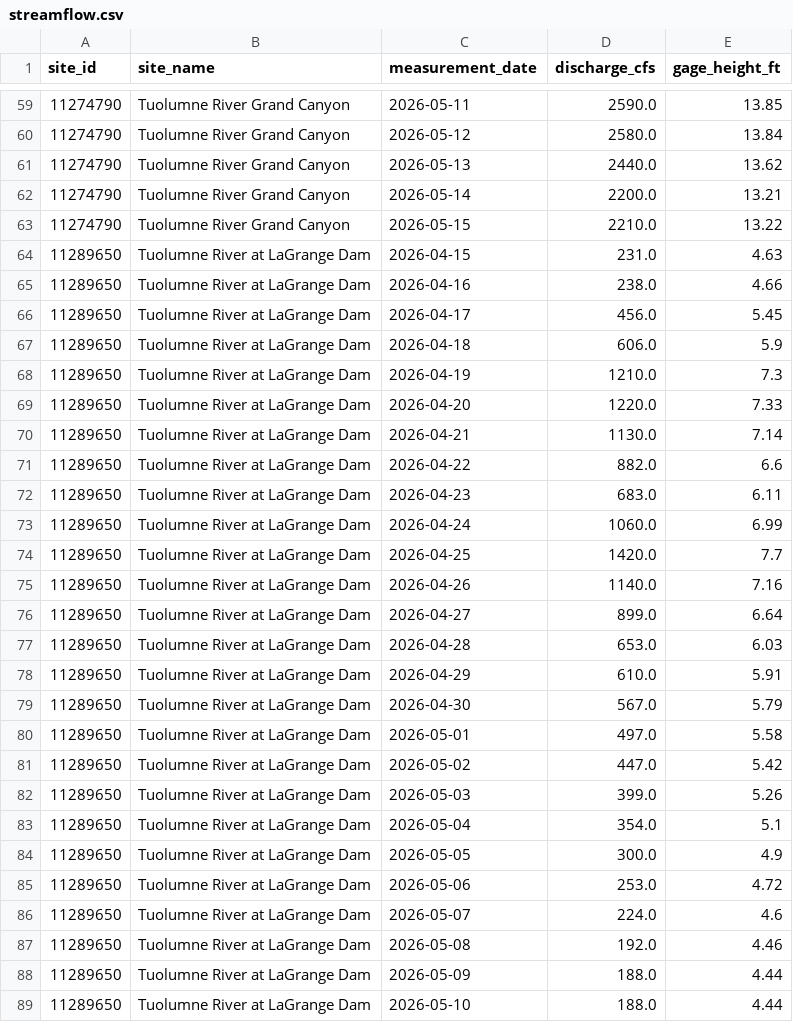
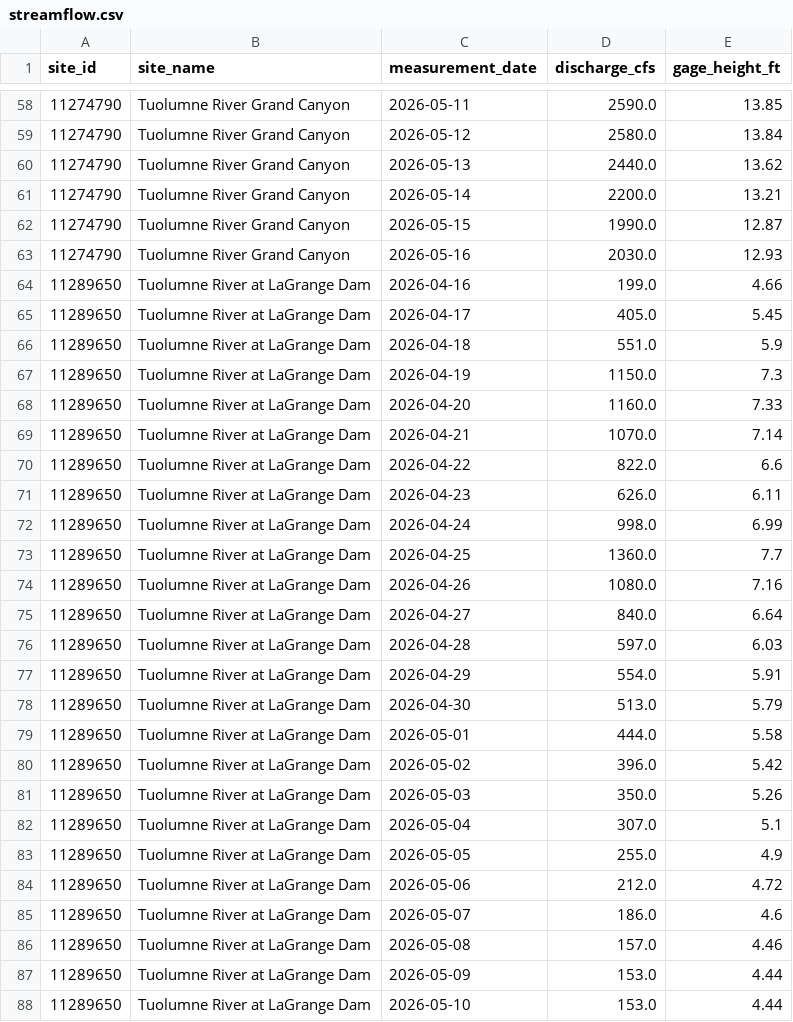
Before and after one commit to bdgroves/sierra-flow-cobol, a CSV file: streamflow.csv, drawn as a sheet; only a part is shown, gaps mark what is left out; the diff covers the shown part only.

```diff
--- a/streamflow.csv
+++ b/streamflow.csv
@@ -62,28 +61,28 @@ site_id,site_name,measurement_date,discharge_cfs,gage_height_ft
 11274790,Tuolumne River Grand Canyon,2026-05-14,2200.0,13.21
-11274790,Tuolumne River Grand Canyon,2026-05-15,2210.0,13.22
-11289650,Tuolumne River at LaGrange Dam,2026-04-15,231.0,4.63
-11289650,Tuolumne River at LaGrange Dam,2026-04-16,238.0,4.66
-11289650,Tuolumne River at LaGrange Dam,2026-04-17,456.0,5.45
-11289650,Tuolumne River at LaGrange Dam,2026-04-18,606.0,5.9
-11289650,Tuolumne River at LaGrange Dam,2026-04-19,1210.0,7.3
-11289650,Tuolumne River at LaGrange Dam,2026-04-20,1220.0,7.33
-11289650,Tuolumne River at LaGrange Dam,2026-04-21,1130.0,7.14
-11289650,Tuolumne River at LaGrange Dam,2026-04-22,882.0,6.6
-11289650,Tuolumne River at LaGrange Dam,2026-04-23,683.0,6.11
-11289650,Tuolumne River at LaGrange Dam,2026-04-24,1060.0,6.99
-11289650,Tuolumne River at LaGrange Dam,2026-04-25,1420.0,7.7
-11289650,Tuolumne River at LaGrange Dam,2026-04-26,1140.0,7.16
-11289650,Tuolumne River at LaGrange Dam,2026-04-27,899.0,6.64
-11289650,Tuolumne River at LaGrange Dam,2026-04-28,653.0,6.03
-11289650,Tuolumne River at LaGrange Dam,2026-04-29,610.0,5.91
-11289650,Tuolumne River at LaGrange Dam,2026-04-30,567.0,5.79
-11289650,Tuolumne River at LaGrange Dam,2026-05-01,497.0,5.58
-11289650,Tuolumne River at LaGrange Dam,2026-05-02,447.0,5.42
-11289650,Tuolumne River at LaGrange Dam,2026-05-03,399.0,5.26
-11289650,Tuolumne River at LaGrange Dam,2026-05-04,354.0,5.1
-11289650,Tuolumne River at LaGrange Dam,2026-05-05,300.0,4.9
-11289650,Tuolumne River at LaGrange Dam,2026-05-06,253.0,4.72
-11289650,Tuolumne River at LaGrange Dam,2026-05-07,224.0,4.6
-11289650,Tuolumne River at LaGrange Dam,2026-05-08,192.0,4.46
-11289650,Tuolumne River at LaGrange Dam,2026-05-09,188.0,4.44
-11289650,Tuolumne River at LaGrange Dam,2026-05-10,188.0,4.44
+11274790,Tuolumne River Grand Canyon,2026-05-15,1990.0,12.87
+11274790,Tuolumne River Grand Canyon,2026-05-16,2030.0,12.93
+11289650,Tuolumne River at LaGrange Dam,2026-04-16,199.0,4.66
+11289650,Tuolumne River at LaGrange Dam,2026-04-17,405.0,5.45
+11289650,Tuolumne River at LaGrange Dam,2026-04-18,551.0,5.9
+11289650,Tuolumne River at LaGrange Dam,2026-04-19,1150.0,7.3
+11289650,Tuolumne River at LaGrange Dam,2026-04-20,1160.0,7.33
+11289650,Tuolumne River at LaGrange Dam,2026-04-21,1070.0,7.14
+11289650,Tuolumne River at LaGrange Dam,2026-04-22,822.0,6.6
+11289650,Tuolumne River at LaGrange Dam,2026-04-23,626.0,6.11
+11289650,Tuolumne River at LaGrange Dam,2026-04-24,998.0,6.99
+11289650,Tuolumne River at LaGrange Dam,2026-04-25,1360.0,7.7
+11289650,Tuolumne River at LaGrange Dam,2026-04-26,1080.0,7.16
+11289650,Tuolumne River at LaGrange Dam,2026-04-27,840.0,6.64
+11289650,Tuolumne River at LaGrange Dam,2026-04-28,597.0,6.03
+11289650,Tuolumne River at LaGrange Dam,2026-04-29,554.0,5.91
+11289650,Tuolumne River at LaGrange Dam,2026-04-30,513.0,5.79
+11289650,Tuolumne River at LaGrange Dam,2026-05-01,444.0,5.58
+11289650,Tuolumne River at LaGrange Dam,2026-05-02,396.0,5.42
+11289650,Tuolumne River at LaGrange Dam,2026-05-03,350.0,5.26
+11289650,Tuolumne River at LaGrange Dam,2026-05-04,307.0,5.1
+11289650,Tuolumne River at LaGrange Dam,2026-05-05,255.0,4.9
+11289650,Tuolumne River at LaGrange Dam,2026-05-06,212.0,4.72
+11289650,Tuolumne River at LaGrange Dam,2026-05-07,186.0,4.6
+11289650,Tuolumne River at LaGrange Dam,2026-05-08,157.0,4.46
+11289650,Tuolumne River at LaGrange Dam,2026-05-09,153.0,4.44
+11289650,Tuolumne River at LaGrange Dam,2026-05-10,153.0,4.44
```
Also changed, not shown: 7 added rows, 7 removed rows and 27 edited cells elsewhere in this file, 1 other file.
